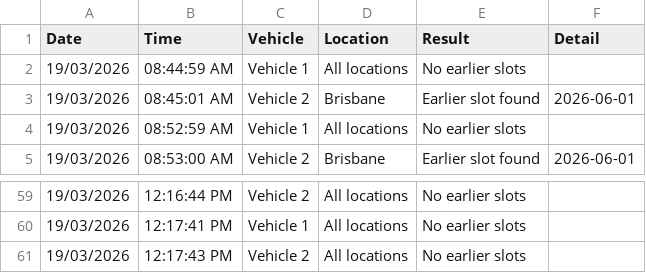
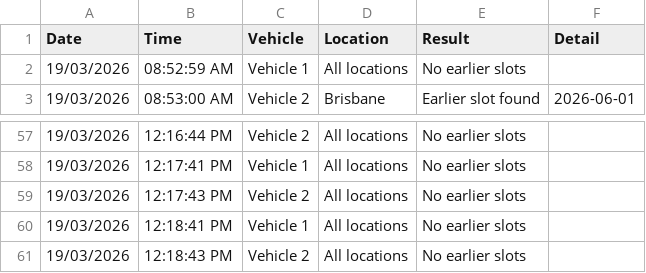
Before and after one commit to latifahaidari172/Qld-vehicle-inspection-monitor, a CSV file: wovi_results.csv, drawn as a sheet; only a part is shown, gaps mark what is left out.

Commit message:
results [skip ci]

```diff
--- a/wovi_results.csv
+++ b/wovi_results.csv
@@ -1,4 +1,2 @@
 Date,Time,Vehicle,Location,Result,Detail
-19/03/2026,08:44:59 AM,Vehicle 1,All locations,No earlier slots,
-19/03/2026,08:45:01 AM,Vehicle 2,Brisbane,Earlier slot found,2026-06-01
 19/03/2026,08:52:59 AM,Vehicle 1,All locations,No earlier slots,
@@ -61 +59,3 @@ Date,Time,Vehicle,Location,Result,Detail
 19/03/2026,12:17:43 PM,Vehicle 2,All locations,No earlier slots,
+19/03/2026,12:18:41 PM,Vehicle 1,All locations,No earlier slots,
+19/03/2026,12:18:43 PM,Vehicle 2,All locations,No earlier slots,
```
